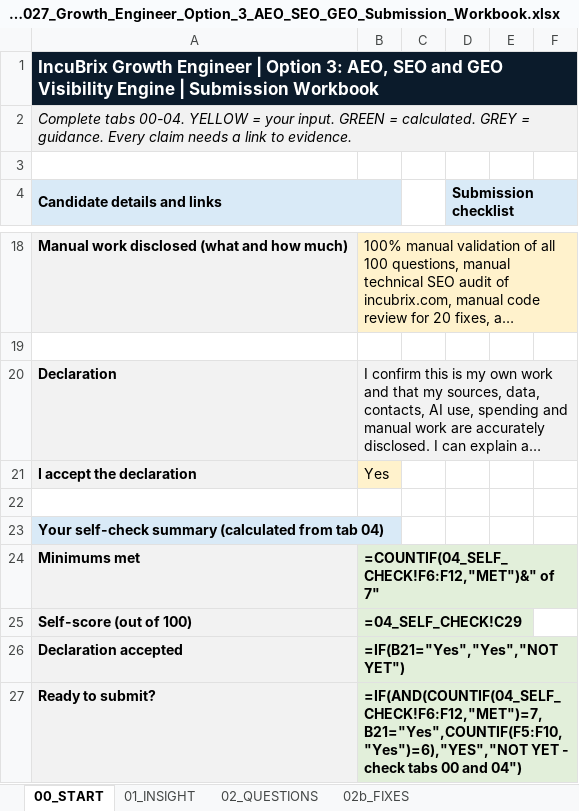
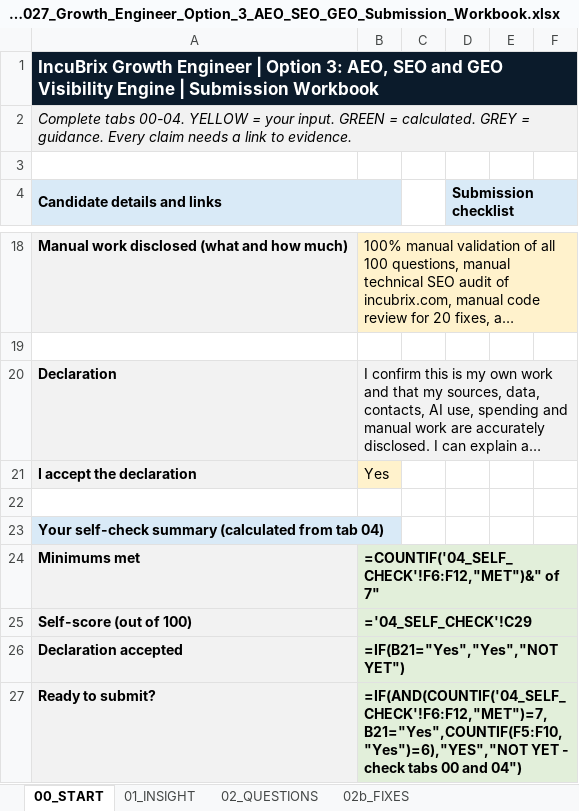
Before and after one commit to SRIRAM-20SS/incubrix-analytic-engine, an Excel workbook: submission/IncuBrix_2027_Growth_Engineer_Option_3_AEO_SEO_GEO_Submission_Workbook.xlsx, sheet 00_START, drawn as a sheet; only a part is shown, gaps mark what is left out; long unchanged cells end in …; values as stored, in another font and other column widths than the file's, no borders; formulas without a stored value are shown as written; the diff names each change by its address in the sheet, - before the commit and + after, or states it on an @@ line.

```diff
--- a/submission/IncuBrix_2027_Growth_Engineer_Option_3_AEO_SEO_GEO_Submission_Workbook.xlsx (sheet 00_START)
+++ b/submission/IncuBrix_2027_Growth_Engineer_Option_3_AEO_SEO_GEO_Submission_Workbook.xlsx (sheet 00_START)
-B24: =COUNTIF(04_SELF_CHECK!F6:F12,"MET")&" of 7"
+B24: =COUNTIF('04_SELF_CHECK'!F6:F12,"MET")&" of 7"
-B25: =04_SELF_CHECK!C29
+B25: ='04_SELF_CHECK'!C29
-B27: =IF(AND(COUNTIF(04_SELF_CHECK!F6:F12,"MET")=7,B21="Yes",COUNTIF(F5:F10,"Yes")=6),"YES","NOT YET -…
+B27: =IF(AND(COUNTIF('04_SELF_CHECK'!F6:F12,"MET")=7,B21="Yes",COUNTIF(F5:F10,"Yes")=6),"YES","NOT YET -…
```
Also changed, not shown: sheet 04_SELF_CHECK.
